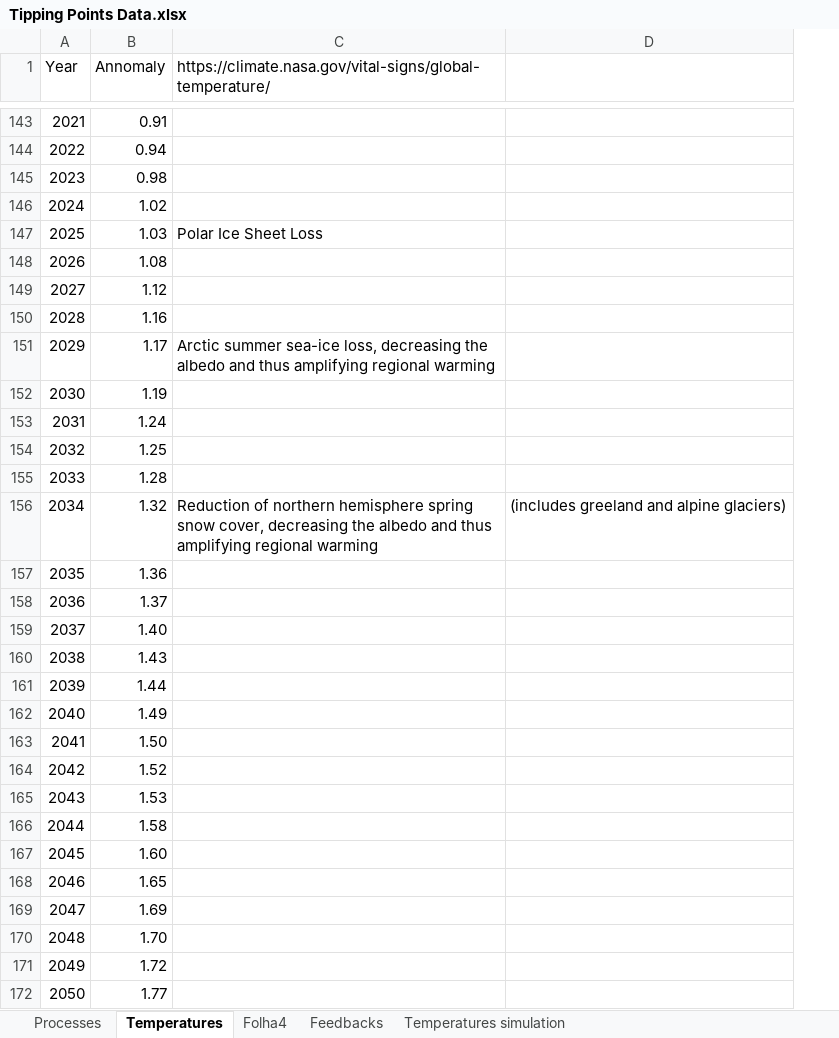
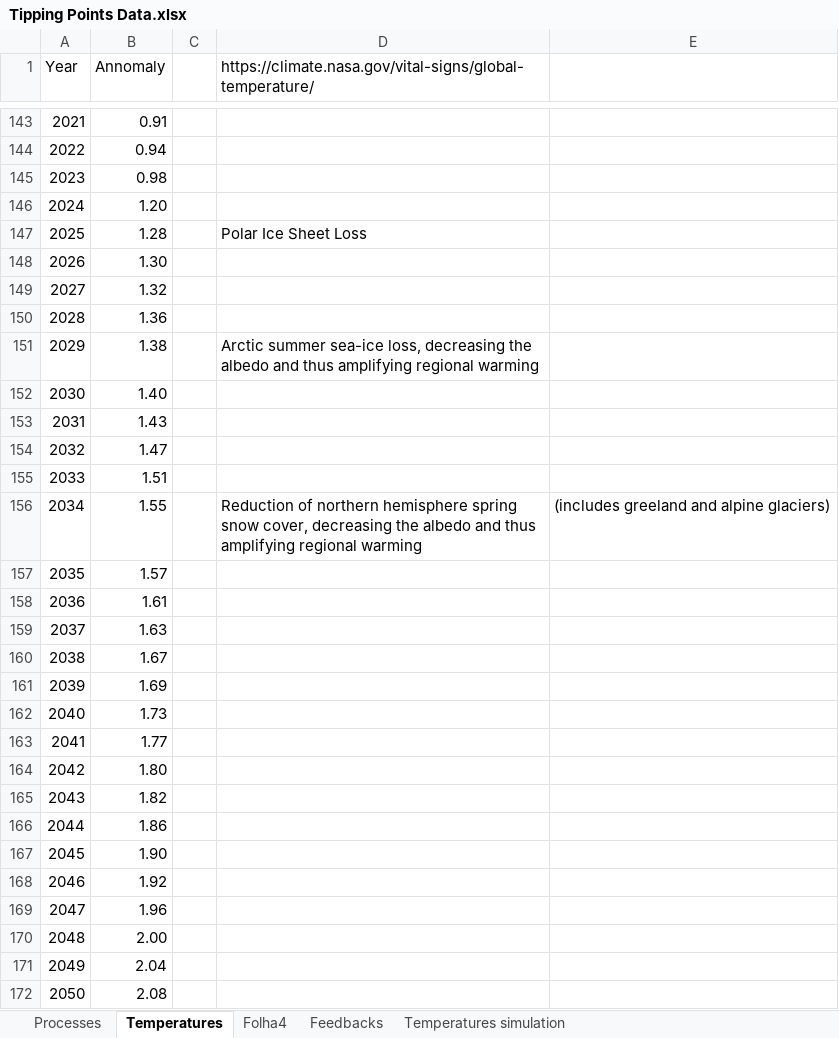
Before and after one commit to Meraki16/D3Example, an Excel workbook: data/Tipping Points Data.xlsx, sheet Temperatures, drawn as a sheet; only a part is shown, gaps mark what is left out; values as stored, in another font and other column widths than the file's, no cell formats; charts and pictures and conditional formats not drawn; the diff covers the shown part only; the diff names each change by its address in the sheet, - before the commit and + after, or states it on an @@ line.

Commit message:
added new files for final version. update excel data

```diff
--- a/data/Tipping Points Data.xlsx (sheet Temperatures)
+++ b/data/Tipping Points Data.xlsx (sheet Temperatures)
+column C, empty
-B146 (Annomaly): 1.02
+B146 (Annomaly): 1.20
-B147 (Annomaly): 1.03
+B147 (Annomaly): 1.28
-B148 (Annomaly): 1.08
+B148 (Annomaly): 1.30
-B149 (Annomaly): 1.12
+B149 (Annomaly): 1.32
-B150 (Annomaly): 1.16
+B150 (Annomaly): 1.36
-B151 (Annomaly): 1.17
+B151 (Annomaly): 1.38
-B152 (Annomaly): 1.19
+B152 (Annomaly): 1.40
-B153 (Annomaly): 1.24
+B153 (Annomaly): 1.43
-B154 (Annomaly): 1.25
+B154 (Annomaly): 1.47
-B155 (Annomaly): 1.28
+B155 (Annomaly): 1.51
-B156 (Annomaly): 1.32
+B156 (Annomaly): 1.55
-B157 (Annomaly): 1.36
+B157 (Annomaly): 1.57
-B158 (Annomaly): 1.37
+B158 (Annomaly): 1.61
-B159 (Annomaly): 1.40
+B159 (Annomaly): 1.63
-B160 (Annomaly): 1.43
+B160 (Annomaly): 1.67
-B161 (Annomaly): 1.44
+B161 (Annomaly): 1.69
-B162 (Annomaly): 1.49
+B162 (Annomaly): 1.73
-B163 (Annomaly): 1.50
+B163 (Annomaly): 1.77
-B164 (Annomaly): 1.52
+B164 (Annomaly): 1.80
-B165 (Annomaly): 1.53
+B165 (Annomaly): 1.82
-B166 (Annomaly): 1.58
+B166 (Annomaly): 1.86
-B167 (Annomaly): 1.60
+B167 (Annomaly): 1.90
-B168 (Annomaly): 1.65
+B168 (Annomaly): 1.92
-B169 (Annomaly): 1.69
+B169 (Annomaly): 1.96
-B170 (Annomaly): 1.70
+B170 (Annomaly): 2.00
-B171 (Annomaly): 1.72
+B171 (Annomaly): 2.04
-B172 (Annomaly): 1.77
+B172 (Annomaly): 2.08
```
Also changed, not shown: 117 edited cells elsewhere in this sheet, cell formats, charts or pictures, 6 other files.
